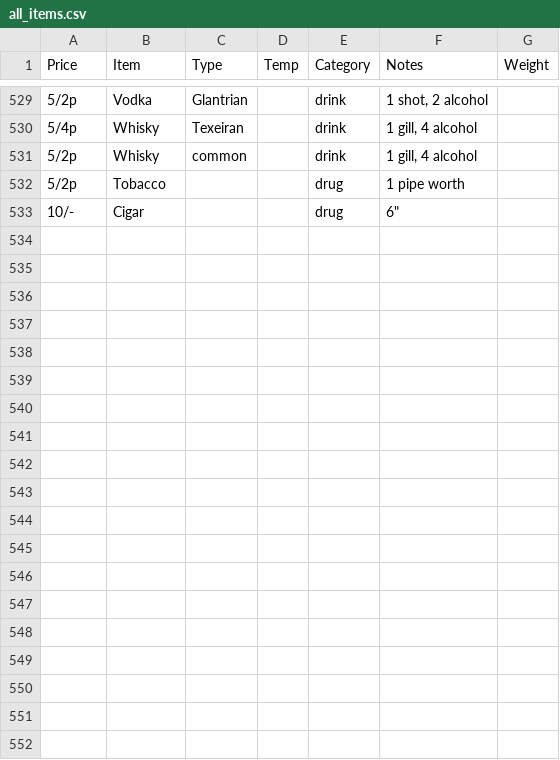
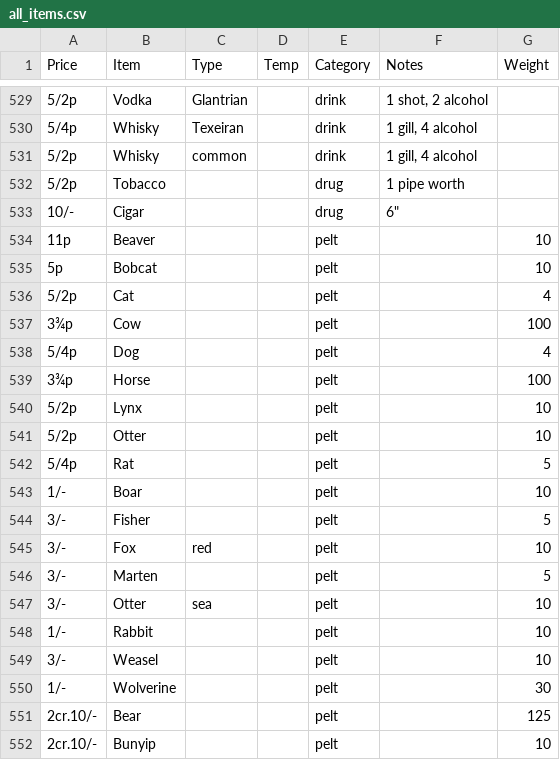
Before and after one commit to s0py/s0py.github.io, a CSV file: dnd/data/all_items.csv, drawn as a sheet; only a part is shown, gaps mark what is left out; the diff covers the shown part only; the diff names each change by its address in the sheet, - before the commit and + after, or states it on an @@ line.

Commit message:
added hides and pelts

```diff
--- a/dnd/data/all_items.csv
+++ b/dnd/data/all_items.csv
+row 534: 11p | Beaver |  |  | pelt |  | 10
+row 535: 5p | Bobcat |  |  | pelt |  | 10
+row 536: 5/2p | Cat |  |  | pelt |  | 4
+row 537: 3¾p | Cow |  |  | pelt |  | 100
+row 538: 5/4p | Dog |  |  | pelt |  | 4
+row 539: 3¾p | Horse |  |  | pelt |  | 100
+row 540: 5/2p | Lynx |  |  | pelt |  | 10
+row 541: 5/2p | Otter |  |  | pelt |  | 10
+row 542: 5/4p | Rat |  |  | pelt |  | 5
+row 543: 1/- | Boar |  |  | pelt |  | 10
+row 544: 3/- | Fisher |  |  | pelt |  | 5
+row 545: 3/- | Fox | red |  | pelt |  | 10
+row 546: 3/- | Marten |  |  | pelt |  | 5
+row 547: 3/- | Otter | sea |  | pelt |  | 10
+row 548: 1/- | Rabbit |  |  | pelt |  | 10
+row 549: 3/- | Weasel |  |  | pelt |  | 10
+row 550: 1/- | Wolverine |  |  | pelt |  | 30
+row 551: 2cr.10/- | Bear |  |  | pelt |  | 125
+row 552: 2cr.10/- | Bunyip |  |  | pelt |  | 10
```
Also changed, not shown: 20 added rows elsewhere in this file.
